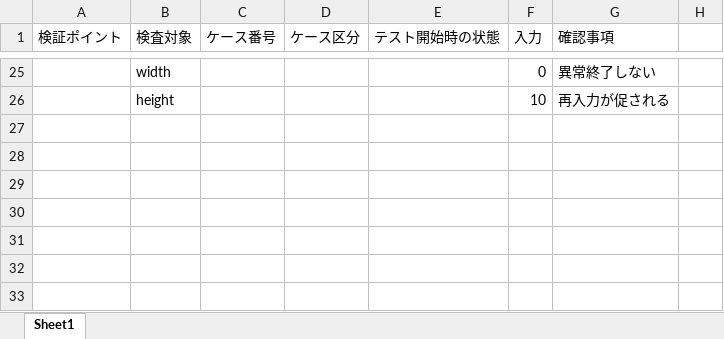
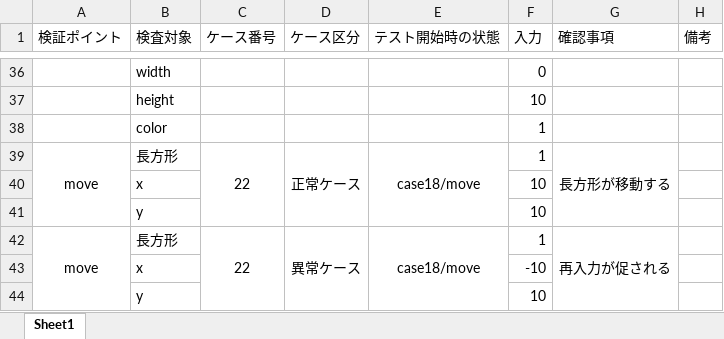
Before and after one commit to KentoAdachi/InformationExperiment, an Excel workbook: Theme1/testcase.xlsx, sheet Sheet1, drawn as a sheet; only a part is shown, gaps mark what is left out; values as stored, in another font and other column widths than the file's, no borders; addresses are those after the commit; the diff covers the shown part only; the diff names each change by its address in the sheet, - before the commit and + after, or states it on an @@ line.

```diff
--- a/Theme1/testcase.xlsx (sheet Sheet1)
+++ b/Theme1/testcase.xlsx (sheet Sheet1)
-H1: (empty)
+H1: 備考
-G36 (確認事項): 異常終了しない
+G36 (確認事項): (empty)
-G37 (確認事項): 再入力が促される
+G37 (確認事項): (empty)
+row 38:  | color |  |  |  | 1
+row 39: move | 長方形 | 22 | 正常ケース | case18/move | 1 | 長方形が移動する
+row 40:  | x |  |  |  | 10
+row 41:  | y |  |  |  | 10
+row 42: move | 長方形 | 22 | 異常ケース | case18/move | 1 | 再入力が促される
+row 43:  | x |  |  |  | -10
+row 44:  | y |  |  |  | 10
```
Also changed, not shown: 11 added rows, 10 edited cells, cell formats and merged cells elsewhere in this sheet, 1 other file.
